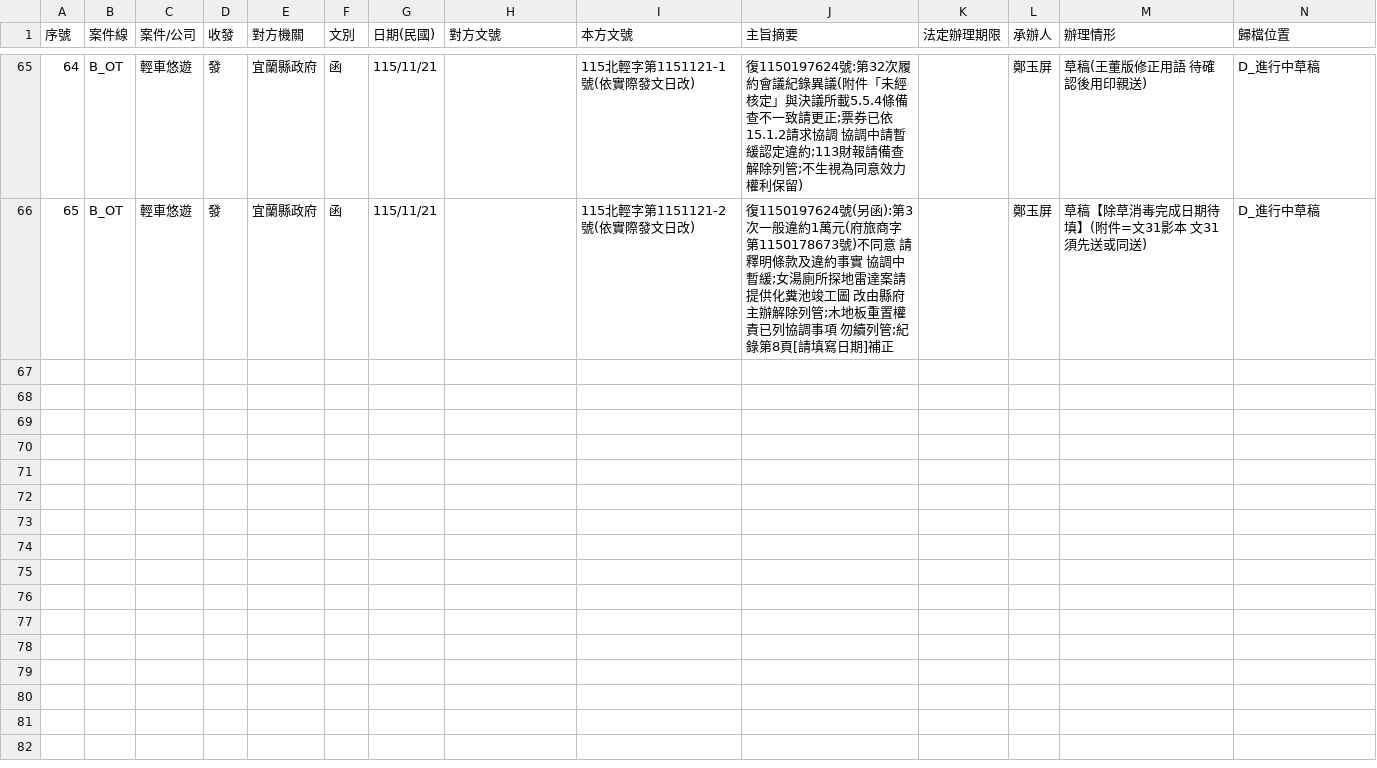
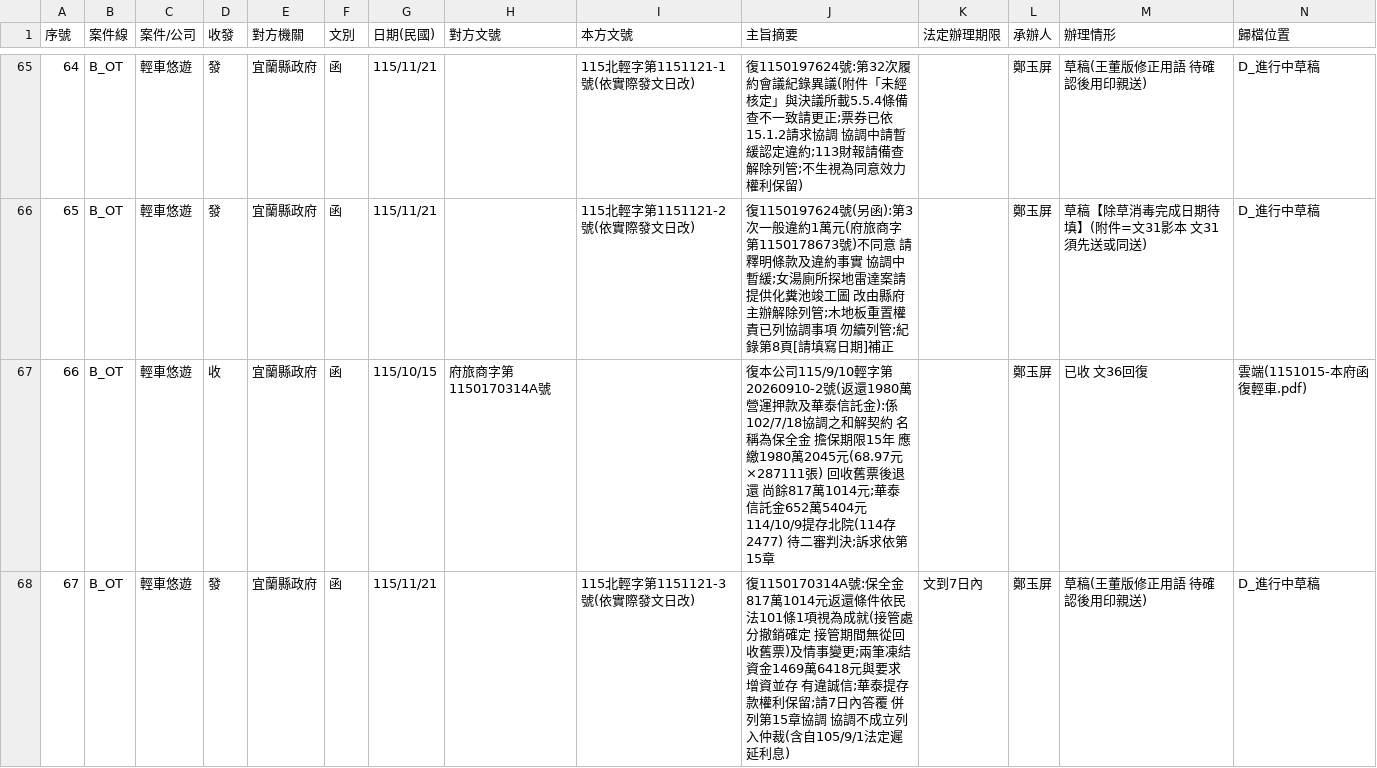
Before and after one commit to onlycoffee99/home-1, a CSV file: 縣府案件/收發文登記簿.csv, drawn as a sheet; only a part is shown, gaps mark what is left out; rows hold the shown columns only; the diff names each change by its address in the sheet, - before the commit and + after, or states it on an @@ line.

```diff
--- a/縣府案件/收發文登記簿.csv
+++ b/縣府案件/收發文登記簿.csv
+row 67: 66 | B_OT | 輕車悠遊 | 收 | 宜蘭縣政府 | 函 | 115/10/15 | 府旅商字第1150170314A號 |  | 復本公司115/9/10輕字第20260910-2號(返還1980萬營運押款及華泰信託金):係102/7/18協調之和解契約 名稱為保全金 擔保期限15年 應繳1980萬2045元(68.97元×287111張) 回收舊票後退還 尚餘817萬1014元;華泰信託金652萬5404元114/10/9提存北院(114存2477) 待二審判決;訴求依第15章 |  | 鄭玉屏 | 已收 文36回復 | 雲端(1151015-本府函復輕車.pdf)
+row 68: 67 | B_OT | 輕車悠遊 | 發 | 宜蘭縣政府 | 函 | 115/11/21 |  | 115北輕字第1151121-3號(依實際發文日改) | 復1150170314A號:保全金817萬1014元返還條件依民法101條1項視為成就(接管處分撤銷確定 接管期間無從回收舊票)及情事變更;兩筆凍結資金1469萬6418元與要求增資並存 有違誠信;華泰提存款權利保留;請7日內答覆 併列第15章協調 協調不成立列入仲裁(含自105/9/1法定遲延利息) | 文到7日內 | 鄭玉屏 | 草稿(王董版修正用語 待確認後用印親送) | D_進行中草稿
```
Also changed, not shown: 3 other files.
